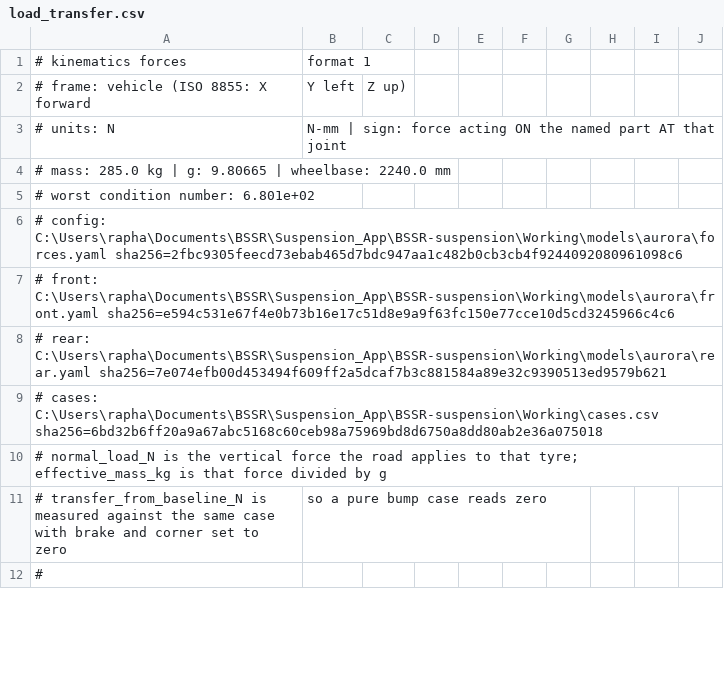
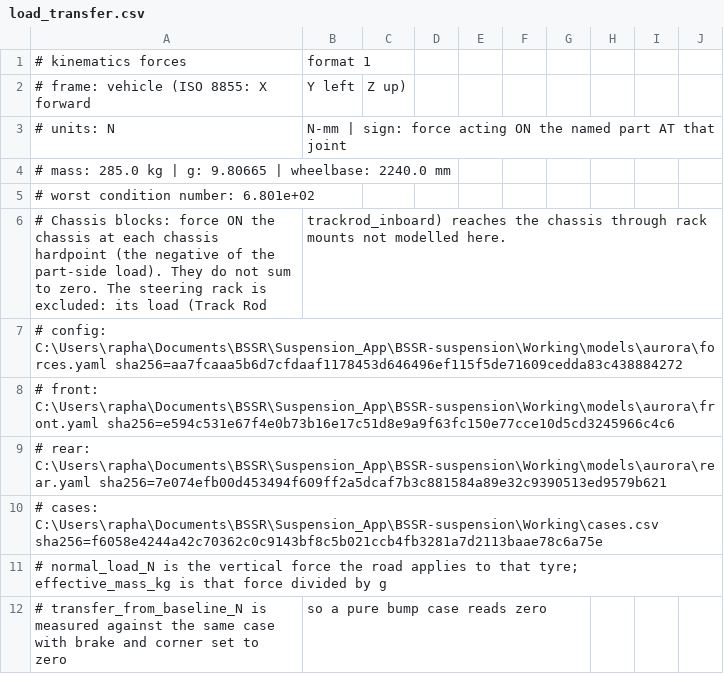
Before and after one commit to Raphael-Larroquette/BSSR-suspension, a CSV file: Working/models/aurora/forces/load_transfer.csv, drawn as a sheet; only a part is shown; the shorter side is filled out with more unchanged rows.

```diff
--- a/Working/models/aurora/forces/load_transfer.csv
+++ b/Working/models/aurora/forces/load_transfer.csv
@@ -5,6 +5,7 @@
 # worst condition number: 6.801e+02
-# config: C:\Users\rapha\Documents\BSSR\Suspension_App\BSSR-suspension\Working\models\aurora\forces.yaml sha256=2fbc9305feecd73ebab465d7bdc947aa1c482b0cb3cb4f9244092080961098c6
+# Chassis blocks: force ON the chassis at each chassis hardpoint (the negative of the part-side load). They do not sum to zero. The steering rack is excluded: its load (Track Rod, trackrod_inboard) reaches the chassis through rack mounts not modelled here.
+# config: C:\Users\rapha\Documents\BSSR\Suspension_App\BSSR-suspension\Working\models\aurora\forces.yaml sha256=aa7fcaaa5b6d7cfdaaf1178453d646496ef115f5de71609cedda83c438884272
 # front: C:\Users\rapha\Documents\BSSR\Suspension_App\BSSR-suspension\Working\models\aurora\front.yaml sha256=e594c531e67f4e0b73b16e17c51d8e9a9f63fc150e77cce10d5cd3245966c4c6
 # rear: C:\Users\rapha\Documents\BSSR\Suspension_App\BSSR-suspension\Working\models\aurora\rear.yaml sha256=7e074efb00d453494f609ff2a5dcaf7b3c881584a89e32c9390513ed9579b621
-# cases: C:\Users\rapha\Documents\BSSR\Suspension_App\BSSR-suspension\Working\cases.csv sha256=6bd32b6ff20a9a67abc5168c60ceb98a75969bd8d6750a8dd80ab2e36a075018
+# cases: C:\Users\rapha\Documents\BSSR\Suspension_App\BSSR-suspension\Working\cases.csv sha256=f6058e4244a42c70362c0c9143bf8c5b021ccb4fb3281a7d2113baae78c6a75e
 # normal_load_N is the vertical force the road applies to that tyre; effective_mass_kg is that force divided by g
```
Also changed, not shown: Working/models/aurora/forces/forces.csv, 3 other files.
